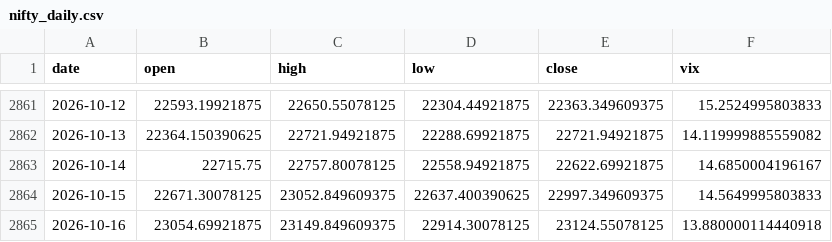
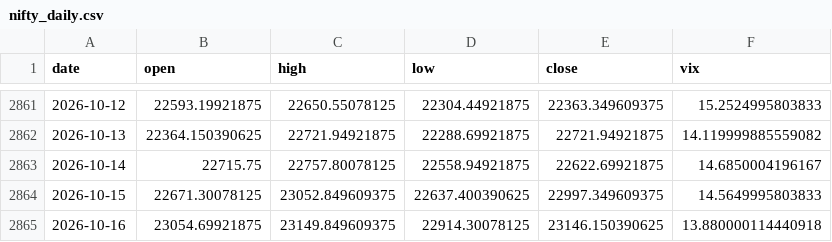
Before and after one commit to rsnerella/JUDAH-Nifty-Oracle, a CSV file: data/nifty_daily.csv, drawn as a sheet; only a part is shown, gaps mark what is left out.

```diff
--- a/data/nifty_daily.csv
+++ b/data/nifty_daily.csv
@@ -2864,2 +2864,2 @@ date,open,high,low,close,vix
 2026-10-15,22671.30078125,23052.849609375,22637.400390625,22997.349609375,14.5649995803833
-2026-10-16,23054.69921875,23149.849609375,22914.30078125,23124.55078125,13.880000114440918
+2026-10-16,23054.69921875,23149.849609375,22914.30078125,23146.150390625,13.880000114440918
```
Also changed, not shown: data/crude_daily.csv, data/natgas_daily.csv, 7 other files.
